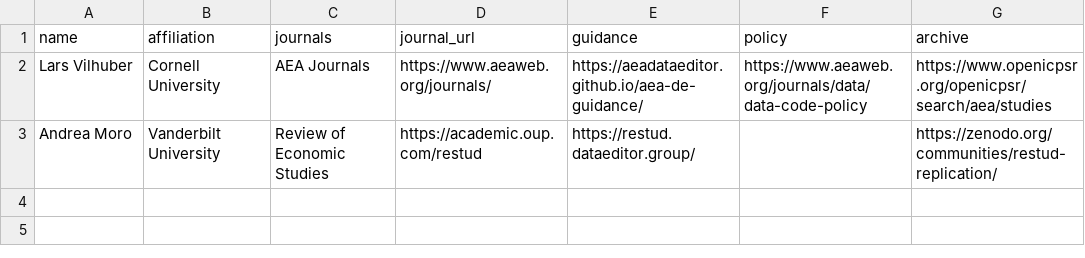
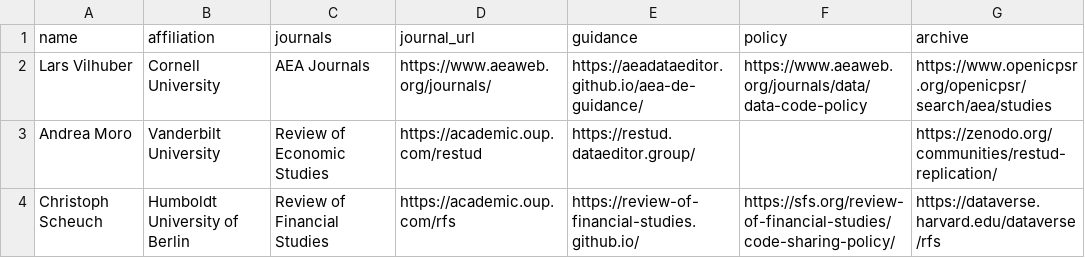
Before and after one commit to social-science-data-editors/social-science-data-editors.github.io, a CSV file: _data/members.csv, drawn as a sheet; the diff names each change by its address in the sheet, - before the commit and + after, or states it on an @@ line.

Commit message:
Add Christoph Scheuch

```diff
--- a/_data/members.csv
+++ b/_data/members.csv
+row 4: Christoph Scheuch | Humboldt University of Berlin | Review of Financial Studies | https://academic.oup.com/rfs | https://review-of-financial-studies.github.io/ | https://sfs.org/review-of-financial-studies/code-sharing-policy/ | https://dataverse.harvard.edu/dataverse/rfs
```
